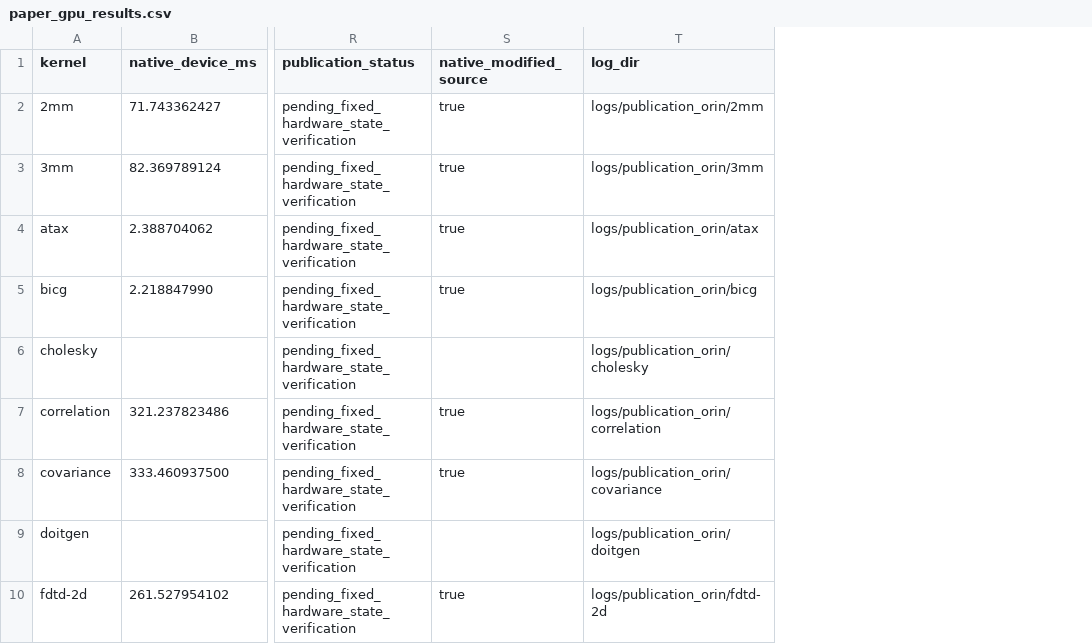
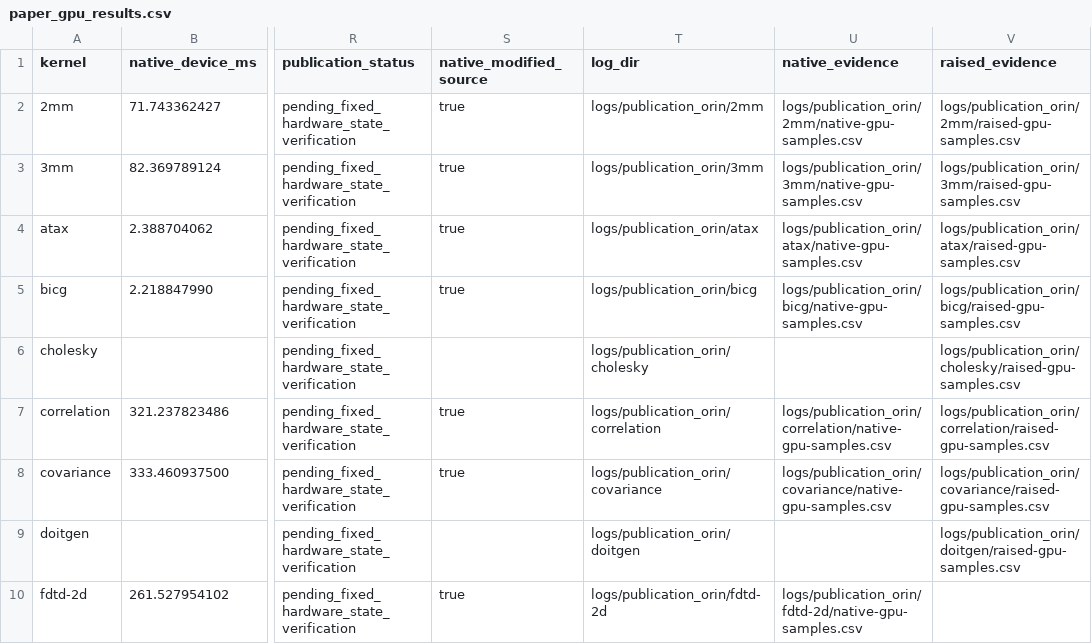
Before and after one commit to llvm/Polygeist, a CSV file: issues/polybench_section42/paper_analysis/paper_gpu_results.csv, drawn as a sheet; only a part is shown, gaps mark what is left out; the diff covers the shown part only; the diff names each change by its address in the sheet, - before the commit and + after, or states it on an @@ line.

```diff
--- a/issues/polybench_section42/paper_analysis/paper_gpu_results.csv
+++ b/issues/polybench_section42/paper_analysis/paper_gpu_results.csv
+column U (native_evidence), rows 2-10: logs/publication_orin/2mm/native-gpu-samples.csv | logs/publication_orin/3mm/native-gpu-samples.csv | logs/publication_orin/atax/native-gpu-samples.csv | logs/publication_orin/bicg/native-gpu-samples.csv |  | logs/publication_orin/correlation/native-gpu-samples.csv | logs/publication_orin/covariance/native-gpu-samples.csv |  | logs/publication_orin/fdtd-2d/native-gpu-samples.csv
+column V (raised_evidence), rows 2-9: logs/publication_orin/2mm/raised-gpu-samples.csv | logs/publication_orin/3mm/raised-gpu-samples.csv | logs/publication_orin/atax/raised-gpu-samples.csv | logs/publication_orin/bicg/raised-gpu-samples.csv | logs/publication_orin/cholesky/raised-gpu-samples.csv | logs/publication_orin/correlation/raised-gpu-samples.csv | logs/publication_orin/covariance/raised-gpu-samples.csv | logs/publication_orin/doitgen/raised-gpu-samples.csv
```
Also changed, not shown: 1 added row and 6 edited cells elsewhere in this file, issues/polybench_section42/performance_gpu.csv, 31 other files.
